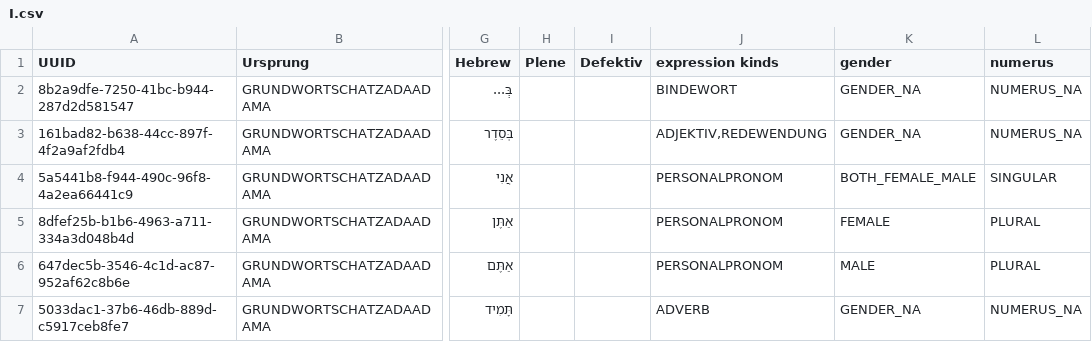
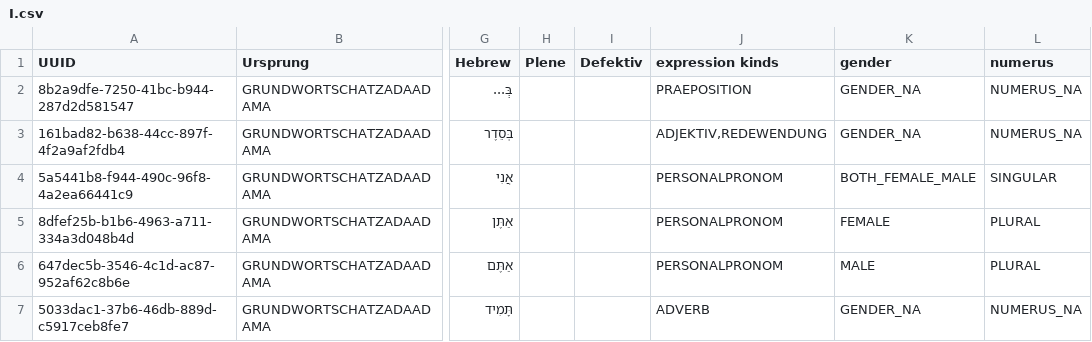
Before and after one commit to cerebrummi/trainer, a CSV file: src/main/java/vokabeltrainer/resources/vocabulary/grundwortschatz/I.csv, drawn as a sheet; only a part is shown, gaps mark what is left out; the diff names each change by its address in the sheet, - before the commit and + after, or states it on an @@ line.

Commit message:
ba is preaposition

```diff
--- a/src/main/java/vokabeltrainer/resources/vocabulary/grundwortschatz/I.csv
+++ b/src/main/java/vokabeltrainer/resources/vocabulary/grundwortschatz/I.csv
-J2 (expression kinds): BINDEWORT
+J2 (expression kinds): PRAEPOSITION
```
